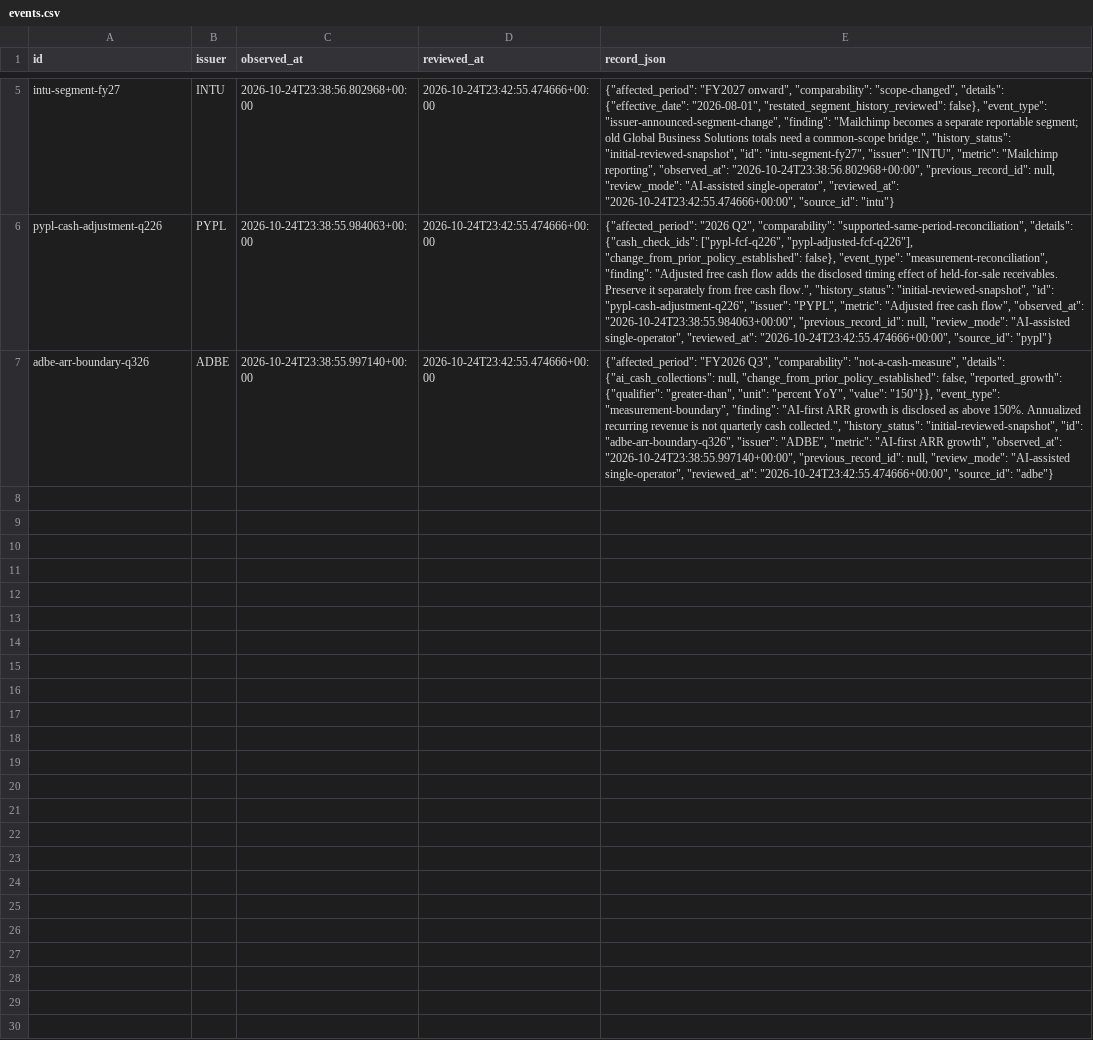
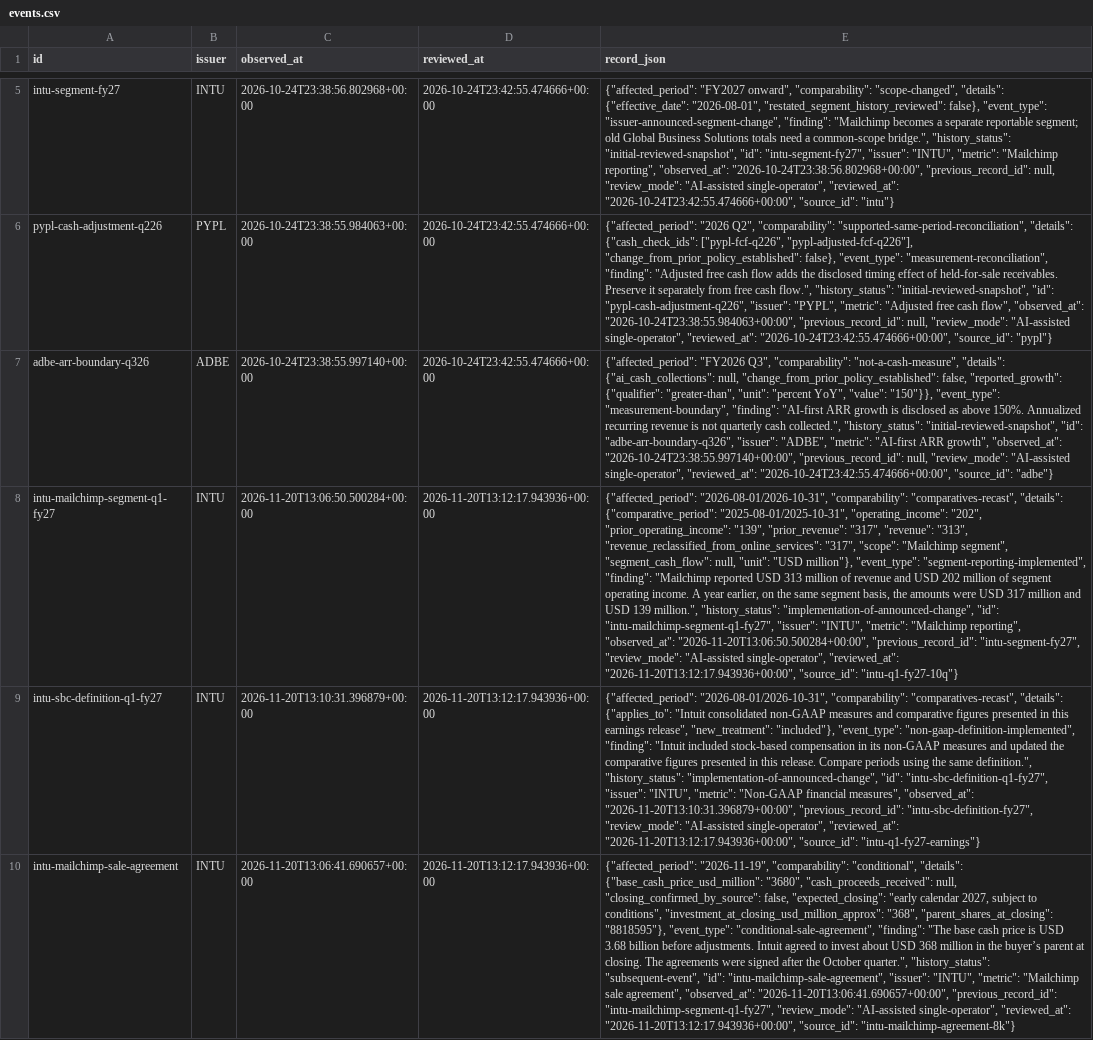
Before and after one commit to AhaSignals/evidence-mcp, a CSV file: data/operating/events.csv, drawn as a sheet; only a part is shown, gaps mark what is left out; the diff names each change by its address in the sheet, - before the commit and + after, or states it on an @@ line.

Commit message:
Pin Intuit first-quarter operating evidence and preserve prior cutoff queries

```diff
--- a/data/operating/events.csv
+++ b/data/operating/events.csv
+row 8: intu-mailchimp-segment-q1-fy27 | INTU | 2026-11-20T13:06:50.500284+00:00 | 2026-11-20T13:12:17.943936+00:00 | {"affected_period": "2026-08-01/2026-10-31", "comparability": "comparatives-recast", "details": {"comparative_period": "2025-08-01/2025-10-31", "operating_income": "202", "prior_operating_income": "139", "prior_revenue": "317", "revenue": "313", "revenue_reclassified_from_online_services": "317", "scope": "Mailchimp segment", "segment_cash_flow": null, "unit": "USD million"}, "event_type": "segment-reporting-implemented", "finding": "Mailchimp reported USD 313 million of revenue and USD 202 million of segment operating income. A year earlier, on the same segment basis, the amounts were USD 317 million and USD 139 million.", "history_status": "implementation-of-announced-change", "id": "intu-mailchimp-segment-q1-fy27", "issuer": "INTU", "metric": "Mailchimp reporting", "observed_at": "2026-11-20T13:06:50.500284+00:00", "previous_record_id": "intu-segment-fy27", "review_mode": "AI-assisted single-operator", "reviewed_at": "2026-11-20T13:12:17.943936+00:00", "source_id": "intu-q1-fy27-10q"}
+row 9: intu-sbc-definition-q1-fy27 | INTU | 2026-11-20T13:10:31.396879+00:00 | 2026-11-20T13:12:17.943936+00:00 | {"affected_period": "2026-08-01/2026-10-31", "comparability": "comparatives-recast", "details": {"applies_to": "Intuit consolidated non-GAAP measures and comparative figures presented in this earnings release", "new_treatment": "included"}, "event_type": "non-gaap-definition-implemented", "finding": "Intuit included stock-based compensation in its non-GAAP measures and updated the comparative figures presented in this release. Compare periods using the same definition.", "history_status": "implementation-of-announced-change", "id": "intu-sbc-definition-q1-fy27", "issuer": "INTU", "metric": "Non-GAAP financial measures", "observed_at": "2026-11-20T13:10:31.396879+00:00", "previous_record_id": "intu-sbc-definition-fy27", "review_mode": "AI-assisted single-operator", "reviewed_at": "2026-11-20T13:12:17.943936+00:00", "source_id": "intu-q1-fy27-earnings"}
+row 10: intu-mailchimp-sale-agreement | INTU | 2026-11-20T13:06:41.690657+00:00 | 2026-11-20T13:12:17.943936+00:00 | {"affected_period": "2026-11-19", "comparability": "conditional", "details": {"base_cash_price_usd_million": "3680", "cash_proceeds_received": null, "closing_confirmed_by_source": false, "expected_closing": "early calendar 2027, subject to conditions", "investment_at_closing_usd_million_approx": "368", "parent_shares_at_closing": "8818595"}, "event_type": "conditional-sale-agreement", "finding": "The base cash price is USD 3.68 billion before adjustments. Intuit agreed to invest about USD 368 million in the buyer’s parent at closing. The agreements were signed after the October quarter.", "history_status": "subsequent-event", "id": "intu-mailchimp-sale-agreement", "issuer": "INTU", "metric": "Mailchimp sale agreement", "observed_at": "2026-11-20T13:06:41.690657+00:00", "previous_record_id": "intu-mailchimp-segment-q1-fy27", "review_mode": "AI-assisted single-operator", "reviewed_at": "2026-11-20T13:12:17.943936+00:00", "source_id": "intu-mailchimp-agreement-8k"}
```
Also changed, not shown: data/operating/cash-checks.csv, data/operating/sources.csv, 20 other files.
